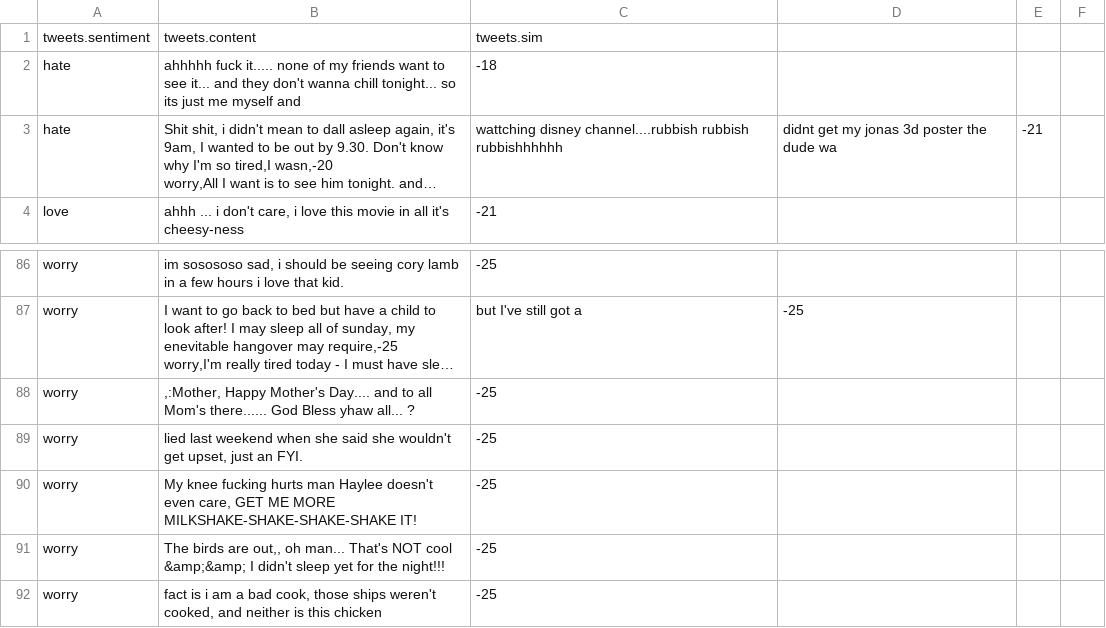
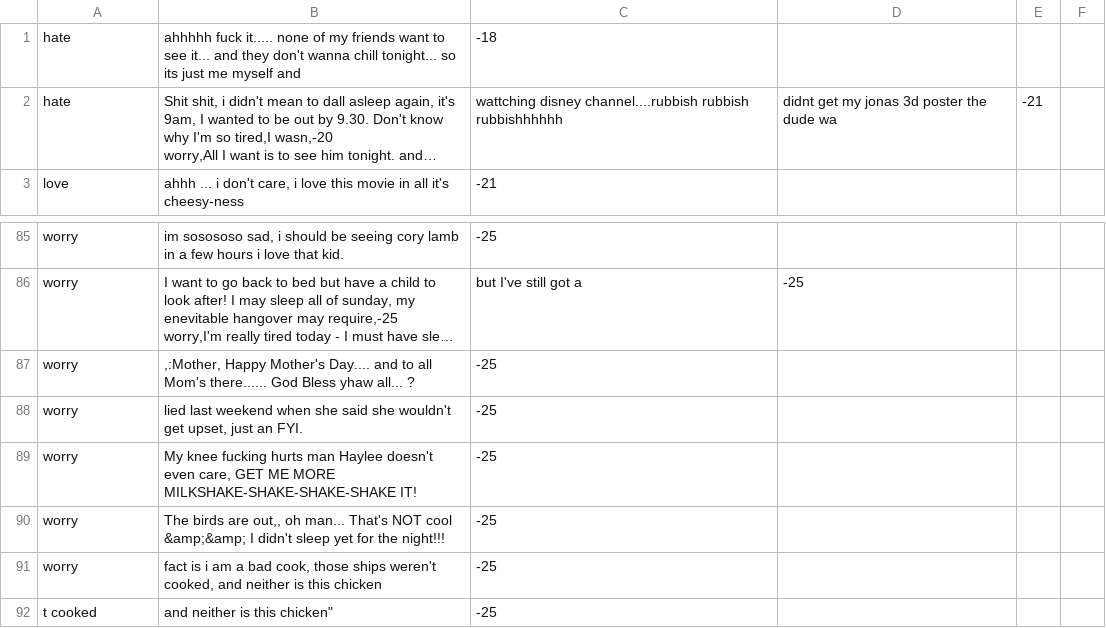
Before and after one commit to PeterHolderrieth/AILIKE, a CSV file: go-db/godb/benchmark_results/var_n/tweets_128.csv, drawn as a sheet; only a part is shown, gaps mark what is left out; long unchanged cells end in ….

```diff
--- a/go-db/godb/benchmark_results/var_n/tweets_128.csv
+++ b/go-db/godb/benchmark_results/var_n/tweets_128.csv
@@ -1,2 +1 @@
-tweets.sentiment,tweets.content,tweets.sim
 hate,ahhhhh fuck it..... none of my friends want to see it... and they don't wanna chill tonight... so its just me myself and,-18
@@ -129 +128,2 @@ worry,"The birds are out,, oh man... That's NOT cool &amp;&amp; I didn't sleep y
 worry,"fact is i am a bad cook, those ships weren't cooked, and neither is this chicken",-25
+t cooked, and neither is this chicken",-25
```
Also changed, not shown: go-db/godb/benchmark_results/var_n/ALL_TIMINGS.csv, go-db/godb/benchmark_results/var_n/tweets_2.csv, 12 other files.
